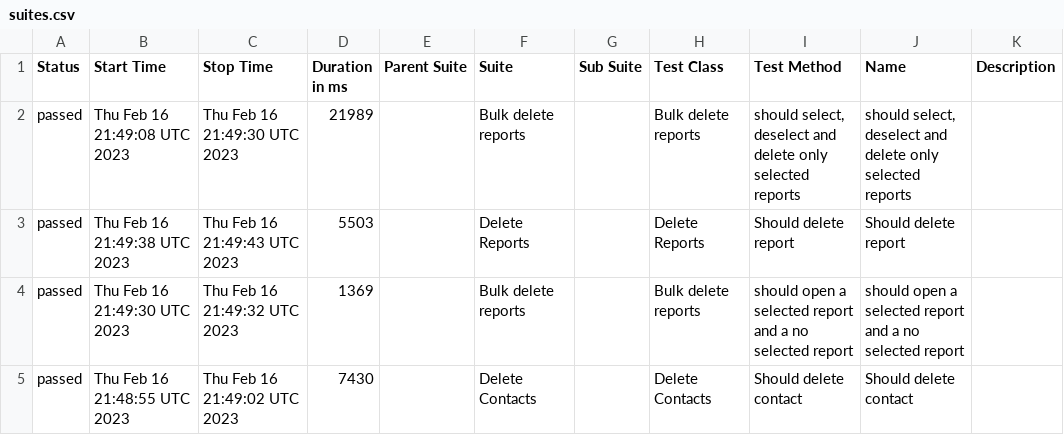
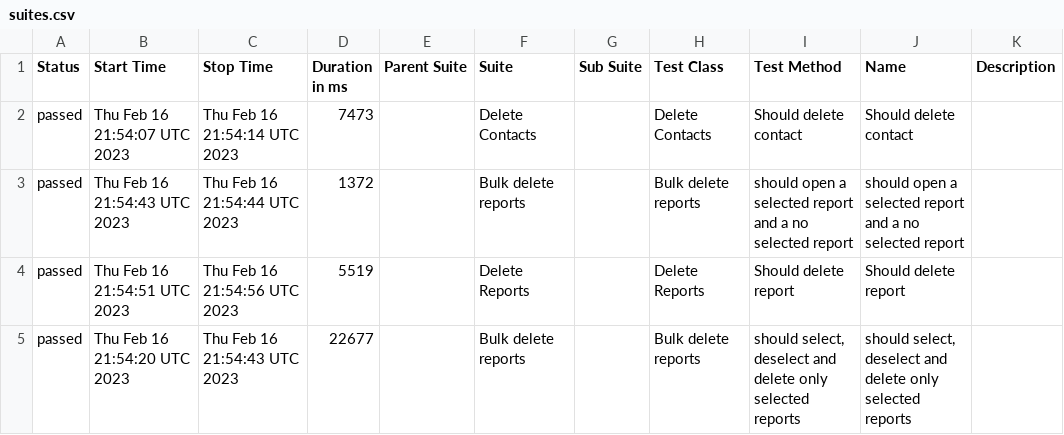
Before and after one commit to medic/build-history, a CSV file: cht-core/allure/ci-webdriver-default-mobile/allure-report/data/suites.csv, drawn as a sheet.

```diff
--- a/cht-core/allure/ci-webdriver-default-mobile/allure-report/data/suites.csv
+++ b/cht-core/allure/ci-webdriver-default-mobile/allure-report/data/suites.csv
@@ -1,5 +1,5 @@
 "Status","Start Time","Stop Time","Duration in ms","Parent Suite","Suite","Sub Suite","Test Class","Test Method","Name","Description"
-"passed","Thu Feb 16 21:49:08 UTC 2023","Thu Feb 16 21:49:30 UTC 2023","21989","","Bulk delete reports","","Bulk delete reports","should select, deselect and delete only selected reports","should select, deselect and delete only selected reports",""
-"passed","Thu Feb 16 21:49:38 UTC 2023","Thu Feb 16 21:49:43 UTC 2023","5503","","Delete Reports","","Delete Reports","Should delete report","Should delete report",""
-"passed","Thu Feb 16 21:49:30 UTC 2023","Thu Feb 16 21:49:32 UTC 2023","1369","","Bulk delete reports","","Bulk delete reports","should open a selected report and a no selected report","should open a selected report and a no selected report",""
-"passed","Thu Feb 16 21:48:55 UTC 2023","Thu Feb 16 21:49:02 UTC 2023","7430","","Delete Contacts","","Delete Contacts","Should delete contact","Should delete contact",""
+"passed","Thu Feb 16 21:54:07 UTC 2023","Thu Feb 16 21:54:14 UTC 2023","7473","","Delete Contacts","","Delete Contacts","Should delete contact","Should delete contact",""
+"passed","Thu Feb 16 21:54:43 UTC 2023","Thu Feb 16 21:54:44 UTC 2023","1372","","Bulk delete reports","","Bulk delete reports","should open a selected report and a no selected report","should open a selected report and a no selected report",""
+"passed","Thu Feb 16 21:54:51 UTC 2023","Thu Feb 16 21:54:56 UTC 2023","5519","","Delete Reports","","Delete Reports","Should delete report","Should delete report",""
+"passed","Thu Feb 16 21:54:20 UTC 2023","Thu Feb 16 21:54:43 UTC 2023","22677","","Bulk delete reports","","Bulk delete reports","should select, deselect and delete only selected reports","should select, deselect and delete only selected reports",""
```
Also changed, not shown: 23 other files.
